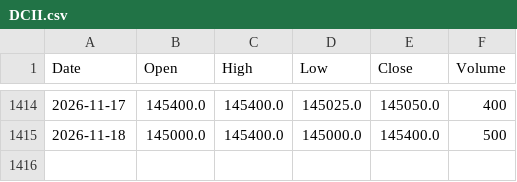
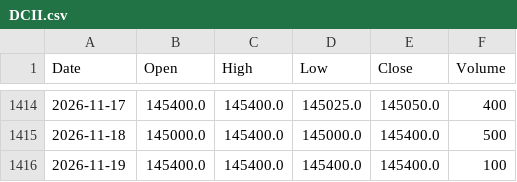
Before and after one commit to jurasoft26/pasar-modal-koh, a CSV file: data/DCII.csv, drawn as a sheet; only a part is shown, gaps mark what is left out.

```diff
--- a/data/DCII.csv
+++ b/data/DCII.csv
@@ -1415 +1415,2 @@ Date,Open,High,Low,Close,Volume
 2026-11-18,145000.0,145400.0,145000.0,145400.0,500
+2026-11-19,145400.0,145400.0,145400.0,145400.0,100
```
Also changed, not shown: data/EMAS_USD_OZ.csv, data/IHSG.csv, 38 other files.
